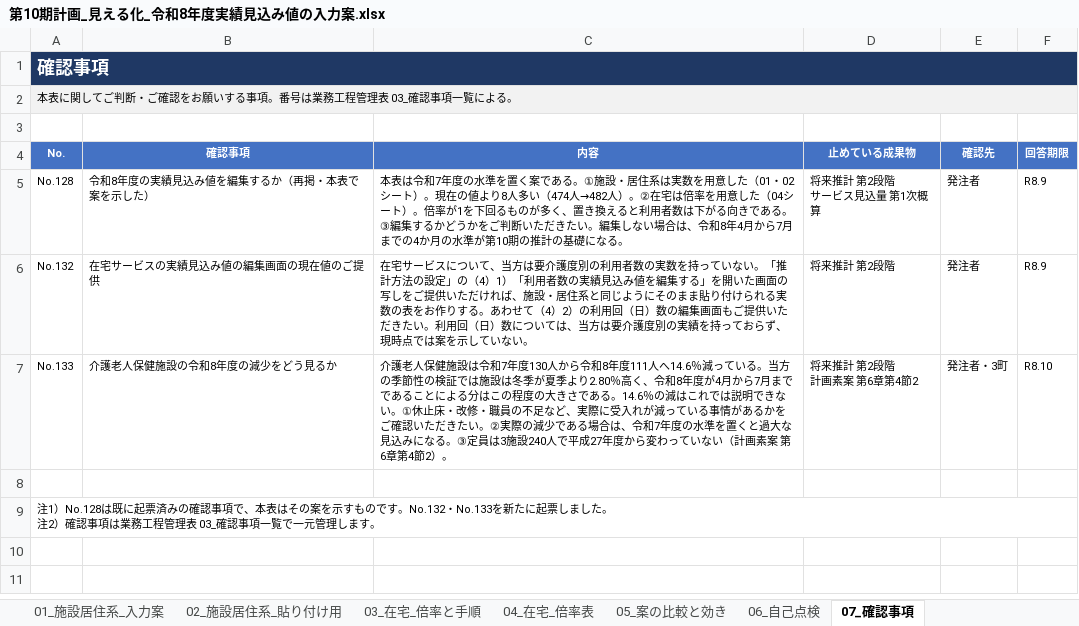
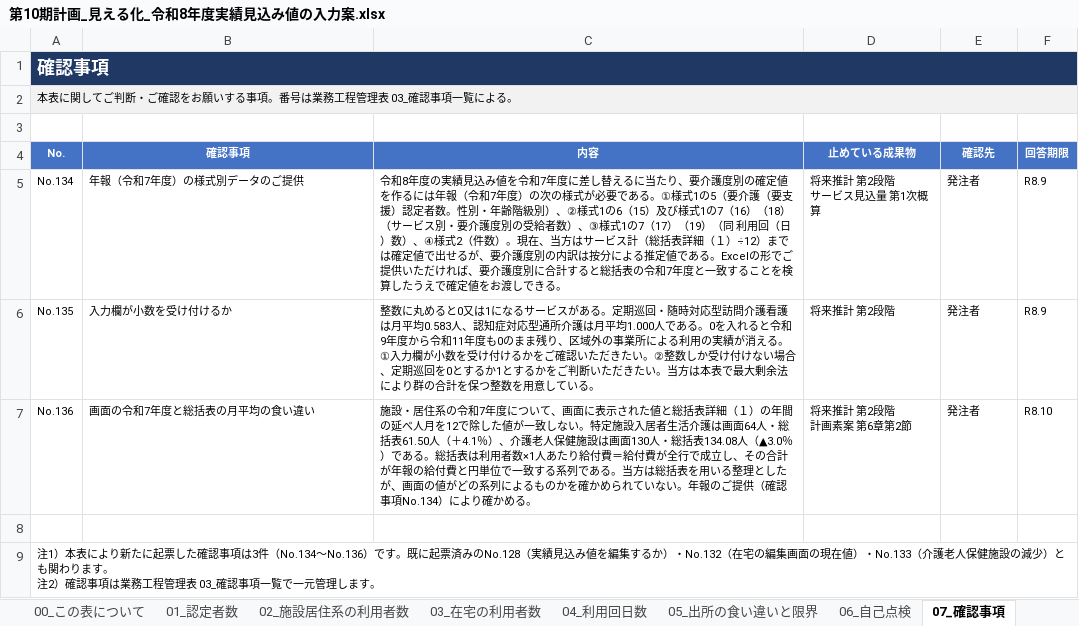
Before and after one commit to ryowakayama-gif/repository, an Excel workbook: output/第10期計画_見える化_令和8年度実績見込み値の入力案.xlsx, sheet 07_確認事項, drawn as a sheet; values as stored, in another font and other column widths than the file's, no borders; removed rows and columns are numbered as before the commit, all else as after; ↵ is a line break in a cell; the diff names each change by its address in the sheet, - before the commit and + after, or states it on an @@ line.

```diff
--- a/output/第10期計画_見える化_令和8年度実績見込み値の入力案.xlsx (sheet 07_確認事項)
+++ b/output/第10期計画_見える化_令和8年度実績見込み値の入力案.xlsx (sheet 07_確認事項)
-sheet tab: 01_施設居住系_入力案
+sheet tab: 01_認定者数
-sheet tab: 02_施設居住系_貼り付け用
+sheet tab: 02_施設居住系の利用者数
-sheet tab: 03_在宅_倍率と手順
+sheet tab: 03_在宅の利用者数
-sheet tab: 04_在宅_倍率表
+sheet tab: 04_利用回日数
-sheet tab: 05_案の比較と効き
+sheet tab: 05_出所の食い違いと限界
-A5 (No.): No.128
+A5 (No.): No.134
-B5 (確認事項): 令和8年度の実績見込み値を編集するか（再掲・本表で案を示した）
+B5 (確認事項): 年報（令和7年度）の様式別データのご提供
-C5 (内容): 本表は令和7年度の水準を置く案である。①施設・居住系は実数を用意した（01・02シート）。現在の値より8人多い（474人→482人）。②在宅は倍率を用意した（04シート）。倍率が1を下回るものが多く、置き換えると利用者数は下がる向きである。③編集するかどうかをご判断いただきたい。編集しない場合は、令和8年4月から7月までの4か月の水準が第10期の推計の基礎になる。
+C5 (内容): 令和8年度の実績見込み値を令和7年度に差し替えるに当たり、要介護度別の確定値を作るには年報（令和7年度）の次の様式が必要である。①様式1の5（要介護（要支援）認定者数。性別・年齢階級別）、②様式1の6（15）及び様式1の7（16）（18）（サービス別・要介護度別の受給者数）、③様式1の7（17）（19）（同 利用回（日）数）、④様式2（件数）。現在、当方はサービス計（総括表詳細（１）÷12）までは確定値で出せるが、要介護度別の内訳は按分による推定値である。Excelの形でご提供いただければ、要介護度別に合計すると総括表の令和7年度と一致することを検算したうえで確定値をお渡しできる。
-A6 (No.): No.132
+A6 (No.): No.135
-B6 (確認事項): 在宅サービスの実績見込み値の編集画面の現在値のご提供
+B6 (確認事項): 入力欄が小数を受け付けるか
-C6 (内容): 在宅サービスについて、当方は要介護度別の利用者数の実数を持っていない。「推計方法の設定」の（4）1）「利用者数の実績見込み値を編集する」を開いた画面の写しをご提供いただければ、施設・居住系と同じようにそのまま貼り付けられる実数の表をお作りする。あわせて（4）2）の利用回（日）数の編集画面もご提供いただきたい。利用回（日）数については、当方は要介護度別の実績を持っておらず、現時点では案を示していない。
+C6 (内容): 整数に丸めると0又は1になるサービスがある。定期巡回・随時対応型訪問介護看護は月平均0.583人、認知症対応型通所介護は月平均1.000人である。0を入れると令和9年度から令和11年度も0のまま残り、区域外の事業所による利用の実績が消える。①入力欄が小数を受け付けるかをご確認いただきたい。②整数しか受け付けない場合、定期巡回を0とするか1とするかをご判断いただきたい。当方は本表で最大剰余法により群の合計を保つ整数を用意している。
-row 7: No.133 | 介護老人保健施設の令和8年度の減少をどう見るか | 介護老人保健施設は令和7年度130人から令和8年度111人へ14.6％減っている。当方の季節性の検証では施設は冬季が夏季より2.80％高く、令和8年度が4月から7月までであることによる分はこの程度の大きさである。14.6％の減はこれでは説明できない。①休止床・改修・職員の不足など、実際に受入れが減っている事情があるかをご確認いただきたい。②実際の減少である場合は、令和7年度の水準を置くと過大な見込みになる。③定員は3施設240人で平成27年度から変わっていない（計画素案 第6章第4節2）。 | 将来推計 第2段階 ↵ 計画素案 第6章第4節2 | 発注者・3町 | R8.10
+row 7: No.136 | 画面の令和7年度と総括表の月平均の食い違い | 施設・居住系の令和7年度について、画面に表示された値と総括表詳細（１）の年間の延べ人月を12で除した値が一致しない。特定施設入居者生活介護は画面64人・総括表61.50人（＋4.1％）、介護老人保健施設は画面130人・総括表134.08人（▲3.0％）である。総括表は利用者数×1人あたり給付費＝給付費が全行で成立し、その合計が年報の給付費と円単位で一致する系列である。当方は総括表を用いる整理としたが、画面の値がどの系列によるものかを確かめられていない。年報のご提供（確認事項No.134）により確かめる。 | 将来推計 第2段階 ↵ 計画素案 第6章第2節 | 発注者 | R8.10
-A9 (No.): 注1）No.128は既に起票済みの確認事項で、本表はその案を示すものです。No.132・No.133を新たに起票しました。 ↵ 注2…
+A9 (No.): 注1）本表により新たに起票した確認事項は3件（No.134〜No.136）です。既に起票済みのNo.128（実績見込み値を編集するか）・No.132（在宅の編集画面の現在値）・No.133（介護老人保健施設の減少）とも関わります。 ↵ 注2…
```
Also changed, not shown: sheet 03_在宅の利用者数, sheet 02_施設居住系の利用者数, sheet 04_利用回日数, sheet 01_認定者数, sheet 05_出所の食い違いと限界, sheet 06_自己点検, 1 more sheet, output/第10期計画_成果品一覧.xlsx, output/第10期計画_業務工程管理表.xlsx, 7 other files.
